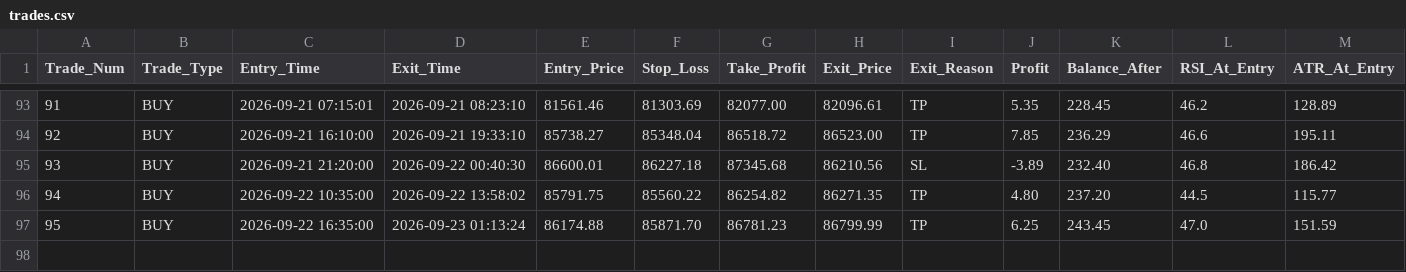
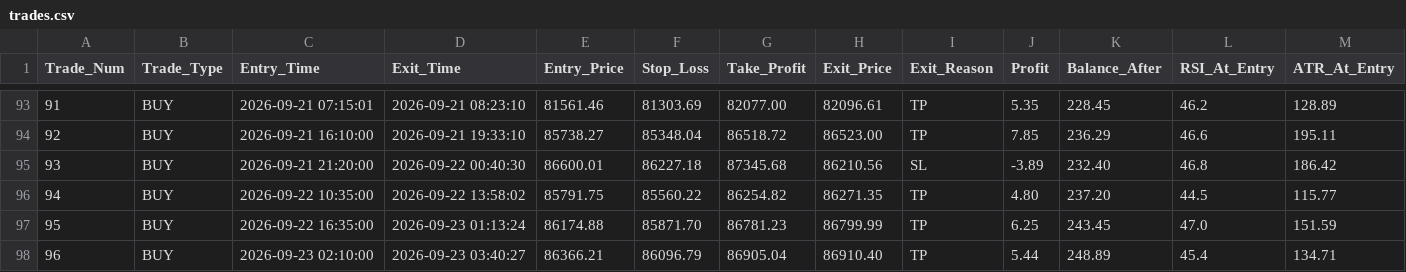
Before and after one commit to shashidaren/bitcoin-trading-bot, a CSV file: trades.csv, drawn as a sheet; only a part is shown, gaps mark what is left out; rows hold the shown columns only; the diff names each change by its address in the sheet, - before the commit and + after, or states it on an @@ line.

```diff
--- a/trades.csv
+++ b/trades.csv
+row 98: 96 | BUY | 2026-09-23 02:10:00 | 2026-09-23 03:40:27 | 86366.21 | 86096.79 | 86905.04 | 86910.40 | TP | 5.44 | 248.89 | 45.4 | 134.71
```
Also changed, not shown: forward_test_log.csv, 1 other file.
